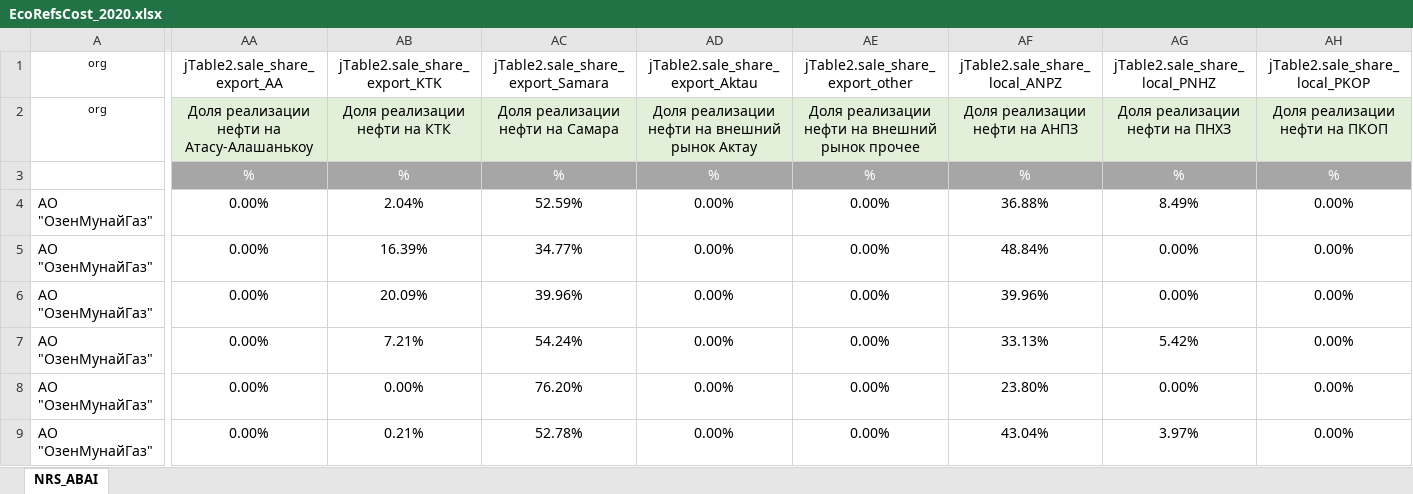
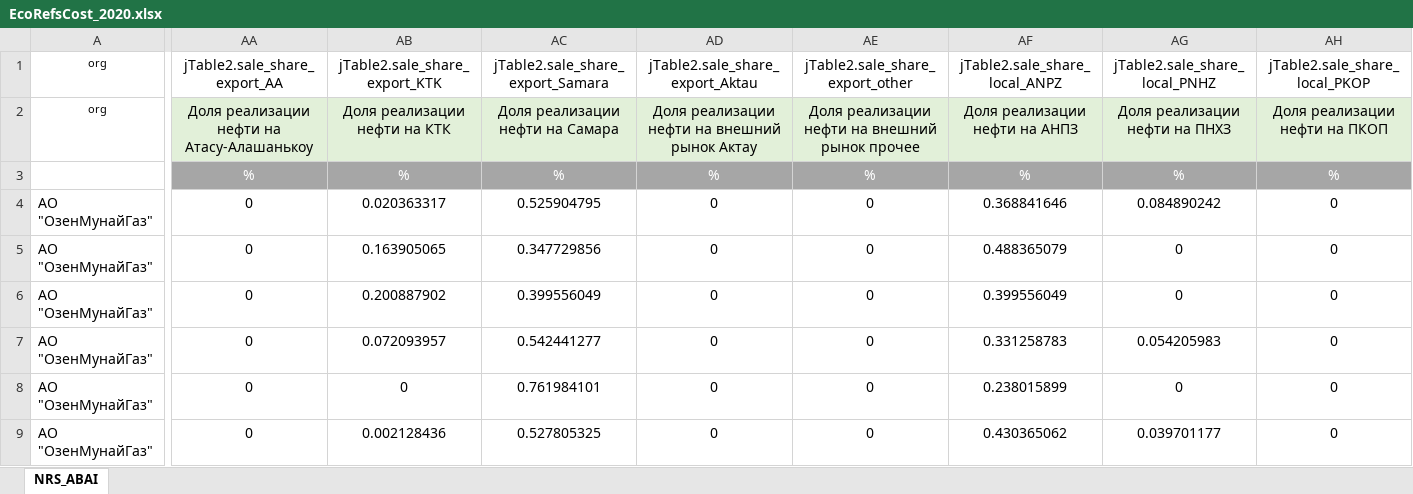
Before and after one commit to Bakhon/abai, an Excel workbook: public/imports/EcoRefsCost_2020.xlsx, sheet NRS_ABAI, drawn as a sheet; only a part is shown, gaps mark what is left out; values as stored, in another font and other column widths than the file's, no borders; the diff covers the shown part only; the diff names each change by its address in the sheet, - before the commit and + after, or states it on an @@ line.

Commit message:
Excel updated

```diff
--- a/public/imports/EcoRefsCost_2020.xlsx (sheet NRS_ABAI)
+++ b/public/imports/EcoRefsCost_2020.xlsx (sheet NRS_ABAI)
-AA4:AA9 (jTable2.sale_share_export_AA): 0.00%
+AA4:AA9 (jTable2.sale_share_export_AA): 0
-AB4 (jTable2.sale_share_export_KTK): 2.04%
+AB4 (jTable2.sale_share_export_KTK): 0.020363317
-AC4 (jTable2.sale_share_export_Samara): 52.59%
+AC4 (jTable2.sale_share_export_Samara): 0.525904795
-AD4:AD9 (jTable2.sale_share_export_Aktau): 0.00%
+AD4:AD9 (jTable2.sale_share_export_Aktau): 0
-AE4:AE9 (jTable2.sale_share_export_other): 0.00%
+AE4:AE9 (jTable2.sale_share_export_other): 0
-AF4 (jTable2.sale_share_local_ANPZ): 36.88%
+AF4 (jTable2.sale_share_local_ANPZ): 0.368841646
-AG4 (jTable2.sale_share_local_PNHZ): 8.49%
+AG4 (jTable2.sale_share_local_PNHZ): 0.084890242
-AH4:AH9 (jTable2.sale_share_local_PKOP): 0.00%
+AH4:AH9 (jTable2.sale_share_local_PKOP): 0
-AB5 (jTable2.sale_share_export_KTK): 16.39%
+AB5 (jTable2.sale_share_export_KTK): 0.163905065
-AC5 (jTable2.sale_share_export_Samara): 34.77%
+AC5 (jTable2.sale_share_export_Samara): 0.347729856
-AF5 (jTable2.sale_share_local_ANPZ): 48.84%
+AF5 (jTable2.sale_share_local_ANPZ): 0.488365079
-AG5:AG6 (jTable2.sale_share_local_PNHZ): 0.00%
+AG5:AG6 (jTable2.sale_share_local_PNHZ): 0
-AB6 (jTable2.sale_share_export_KTK): 20.09%
+AB6 (jTable2.sale_share_export_KTK): 0.200887902
-AC6 (jTable2.sale_share_export_Samara): 39.96%
+AC6 (jTable2.sale_share_export_Samara): 0.399556049
-AF6 (jTable2.sale_share_local_ANPZ): 39.96%
+AF6 (jTable2.sale_share_local_ANPZ): 0.399556049
-AB7 (jTable2.sale_share_export_KTK): 7.21%
+AB7 (jTable2.sale_share_export_KTK): 0.072093957
-AC7 (jTable2.sale_share_export_Samara): 54.24%
+AC7 (jTable2.sale_share_export_Samara): 0.542441277
-AF7 (jTable2.sale_share_local_ANPZ): 33.13%
+AF7 (jTable2.sale_share_local_ANPZ): 0.331258783
-AG7 (jTable2.sale_share_local_PNHZ): 5.42%
+AG7 (jTable2.sale_share_local_PNHZ): 0.054205983
-AB8 (jTable2.sale_share_export_KTK): 0.00%
+AB8 (jTable2.sale_share_export_KTK): 0
-AC8 (jTable2.sale_share_export_Samara): 76.20%
+AC8 (jTable2.sale_share_export_Samara): 0.761984101
-AF8 (jTable2.sale_share_local_ANPZ): 23.80%
+AF8 (jTable2.sale_share_local_ANPZ): 0.238015899
-AG8 (jTable2.sale_share_local_PNHZ): 0.00%
+AG8 (jTable2.sale_share_local_PNHZ): 0
-AB9 (jTable2.sale_share_export_KTK): 0.21%
+AB9 (jTable2.sale_share_export_KTK): 0.002128436
-AC9 (jTable2.sale_share_export_Samara): 52.78%
+AC9 (jTable2.sale_share_export_Samara): 0.527805325
-AF9 (jTable2.sale_share_local_ANPZ): 43.04%
+AF9 (jTable2.sale_share_local_ANPZ): 0.430365062
-AG9 (jTable2.sale_share_local_PNHZ): 3.97%
+AG9 (jTable2.sale_share_local_PNHZ): 0.039701177
```
Also changed, not shown: 767 edited cells elsewhere in this sheet.
